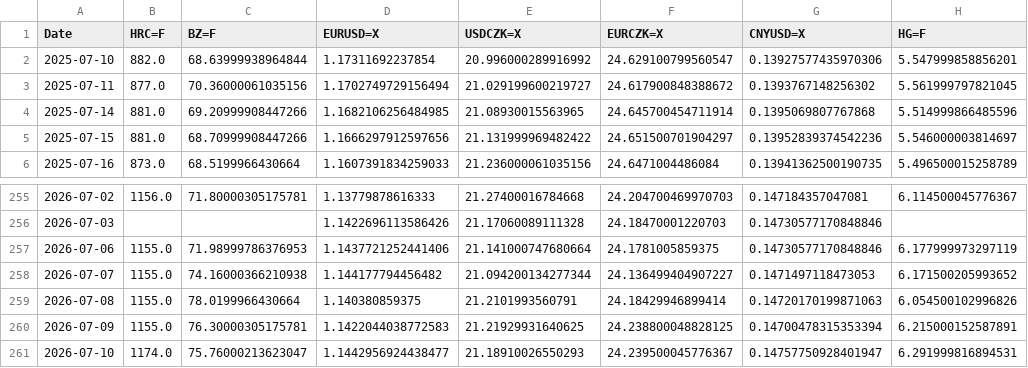
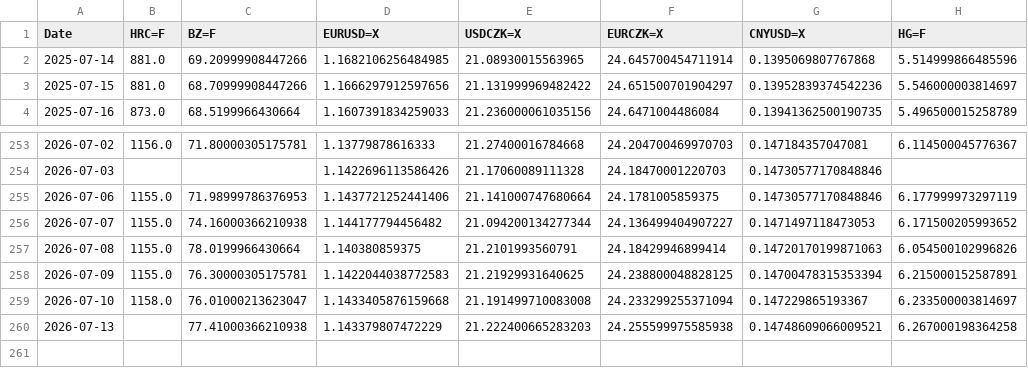
Before and after one commit to Glock17G5/nakupni-dashboard, a CSV file: robot_history.csv, drawn as a sheet; only a part is shown, gaps mark what is left out.

```diff
--- a/robot_history.csv
+++ b/robot_history.csv
@@ -1,4 +1,2 @@
 Date,HRC=F,BZ=F,EURUSD=X,USDCZK=X,EURCZK=X,CNYUSD=X,HG=F
-2025-07-10,882.0,68.63999938964844,1.17311692237854,20.996000289916992,24.629100799560547,0.13927577435970306,5.547999858856201
-2025-07-11,877.0,70.36000061035156,1.1702749729156494,21.029199600219727,24.617900848388672,0.1393767148256302,5.561999797821045
 2025-07-14,881.0,69.20999908447266,1.1682106256484985,21.08930015563965,24.645700454711914,0.1395069807767868,5.514999866485596
@@ -260,2 +258,3 @@ Date,HRC=F,BZ=F,EURUSD=X,USDCZK=X,EURCZK=X,CNYUSD=X,HG=F
 2026-07-09,1155.0,76.30000305175781,1.1422044038772583,21.21929931640625,24.238800048828125,0.14700478315353394,6.215000152587891
-2026-07-10,1174.0,75.76000213623047,1.1442956924438477,21.18910026550293,24.239500045776367,0.14757750928401947,6.291999816894531
+2026-07-10,1158.0,76.01000213623047,1.1433405876159668,21.191499710083008,24.233299255371094,0.147229865193367,6.233500003814697
+2026-07-13,,77.41000366210938,1.143379807472229,21.222400665283203,24.255599975585938,0.14748609066009521,6.267000198364258
```
Also changed, not shown: 1 other file.
